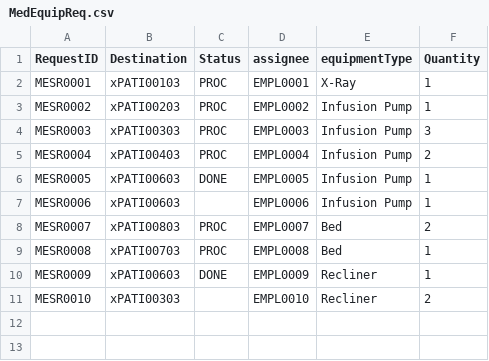
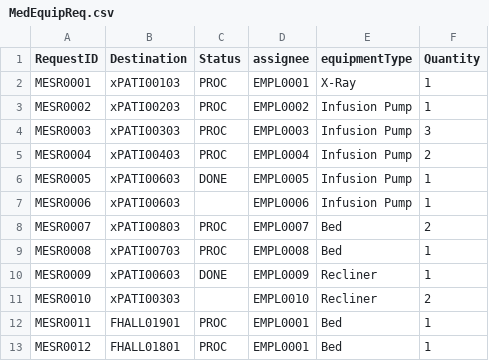
Before and after one commit to nadavk2002/CS3733-D22-Team-X-Prototype-1, a CSV file: MedEquipReq.csv, drawn as a sheet; the diff names each change by its address in the sheet, - before the commit and + after, or states it on an @@ line.

```diff
--- a/MedEquipReq.csv
+++ b/MedEquipReq.csv
+row 12: MESR0011 | FHALL01901 | PROC | EMPL0001 | Bed | 1
+row 13: MESR0012 | FHALL01801 | PROC | EMPL0001 | Bed | 1
```
Also changed, not shown: MealRequests.csv, MedicalEquipmentUnits.csv, 2 other files.
